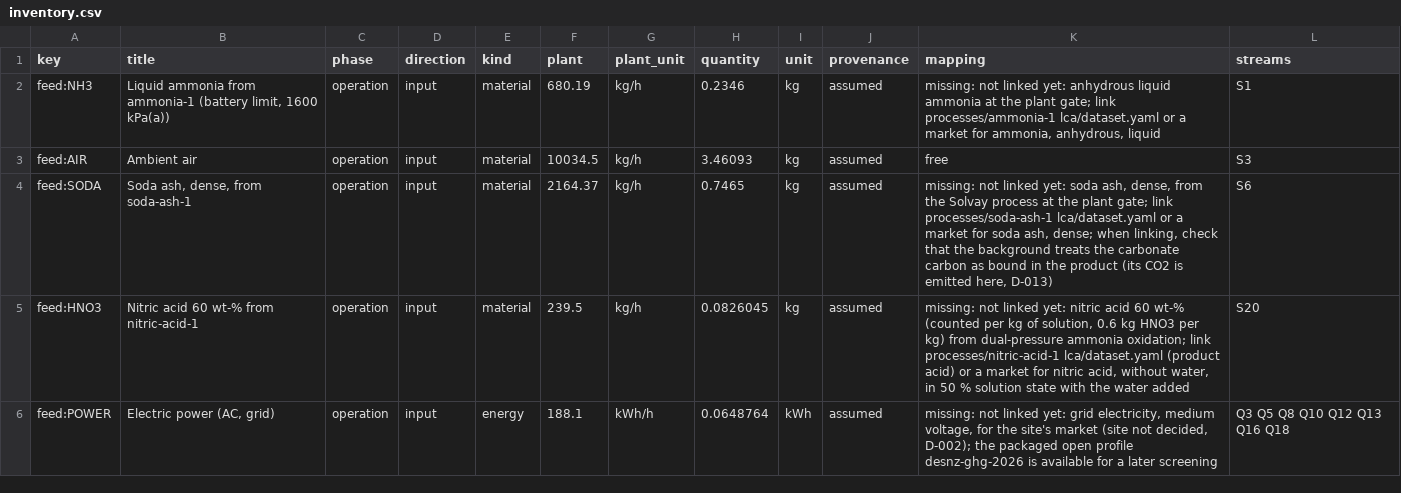
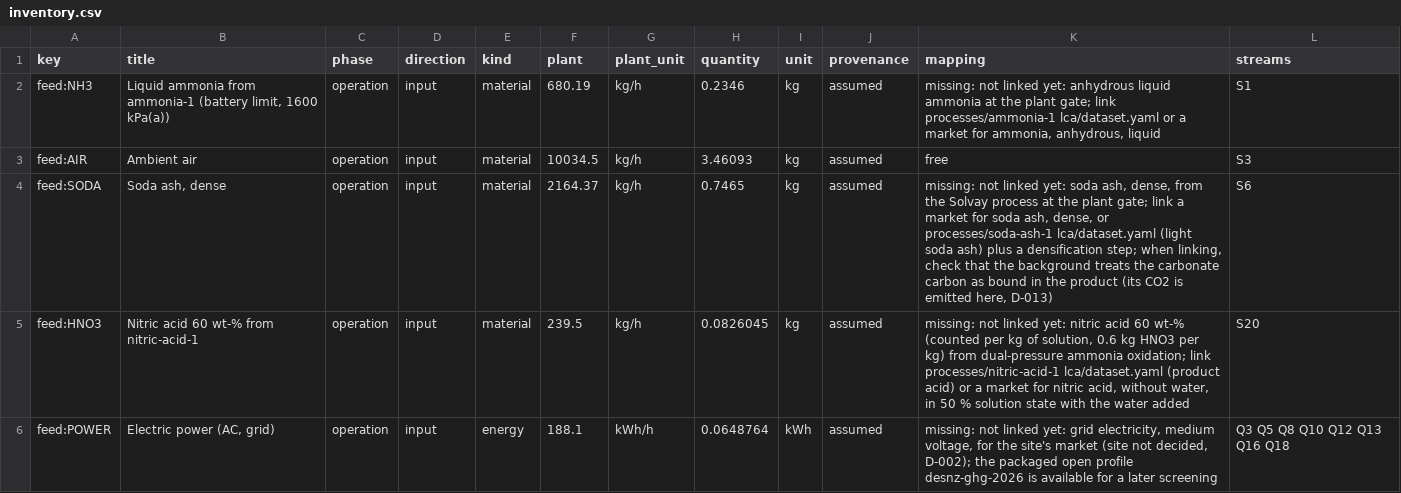
Before and after one commit to ChemE-as-Code/process-library, a CSV file: processes/sodium-nitrite-1/lca/inventory.csv, drawn as a sheet; only a part is shown.

```diff
--- a/processes/sodium-nitrite-1/lca/inventory.csv
+++ b/processes/sodium-nitrite-1/lca/inventory.csv
@@ -3,3 +3,3 @@ feed:NH3,"Liquid ammonia from ammonia-1 (battery limit, 1600 kPa(a))",operation,
 feed:AIR,Ambient air,operation,input,material,10034.5,kg/h,3.46093,kg,assumed,free,S3
-feed:SODA,"Soda ash, dense, from soda-ash-1",operation,input,material,2164.37,kg/h,0.7465,kg,assumed,"missing: not linked yet: soda ash, dense, from the Solvay process at the plant gate; link processes/soda-ash-1 lca/dataset.yaml or a market for soda ash, dense; when linking, check that the background treats the carbonate carbon as bound in the product (its CO2 is emitted here, D-013)",S6
+feed:SODA,"Soda ash, dense",operation,input,material,2164.37,kg/h,0.7465,kg,assumed,"missing: not linked yet: soda ash, dense, from the Solvay process at the plant gate; link a market for soda ash, dense, or processes/soda-ash-1 lca/dataset.yaml (light soda ash) plus a densification step; when linking, check that the background treats the carbonate carbon as bound in the product (its CO2 is emitted here, D-013)",S6
 feed:HNO3,Nitric acid 60 wt-% from nitric-acid-1,operation,input,material,239.5,kg/h,0.0826045,kg,assumed,"missing: not linked yet: nitric acid 60 wt-% (counted per kg of solution, 0.6 kg HNO3 per kg) from dual-pressure ammonia oxidation; link processes/nitric-acid-1 lca/dataset.yaml (product acid) or a market for nitric acid, without water, in 50 % solution state with the water added",S20
```
Also changed, not shown: processes/sodium-nitrite-1/lca/gaps.csv, 14 other files.
